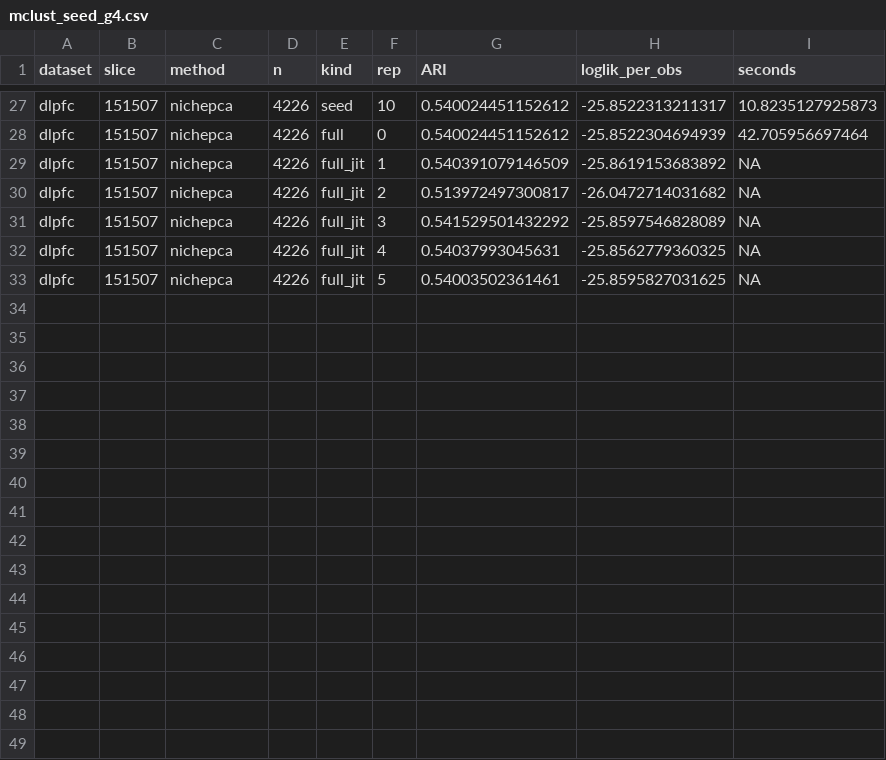
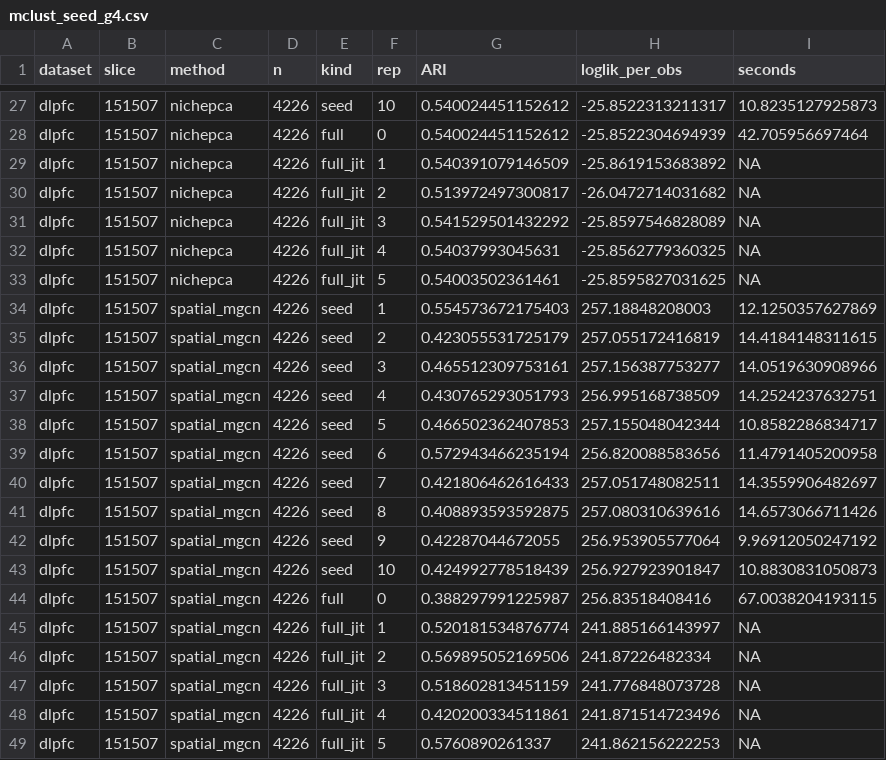
Before and after one commit to bkpaulvt-dev/Spatial, a CSV file: results/mclust_seed_g4.csv, drawn as a sheet; only a part is shown, gaps mark what is left out; the diff names each change by its address in the sheet, - before the commit and + after, or states it on an @@ line.

```diff
--- a/results/mclust_seed_g4.csv
+++ b/results/mclust_seed_g4.csv
+row 34: dlpfc | 151507 | spatial_mgcn | 4226 | seed | 1 | 0.554573672175403 | 257.18848208003 | 12.1250357627869
+row 35: dlpfc | 151507 | spatial_mgcn | 4226 | seed | 2 | 0.423055531725179 | 257.055172416819 | 14.4184148311615
+row 36: dlpfc | 151507 | spatial_mgcn | 4226 | seed | 3 | 0.465512309753161 | 257.156387753277 | 14.0519630908966
+row 37: dlpfc | 151507 | spatial_mgcn | 4226 | seed | 4 | 0.430765293051793 | 256.995168738509 | 14.2524237632751
+row 38: dlpfc | 151507 | spatial_mgcn | 4226 | seed | 5 | 0.466502362407853 | 257.155048042344 | 10.8582286834717
+row 39: dlpfc | 151507 | spatial_mgcn | 4226 | seed | 6 | 0.572943466235194 | 256.820088583656 | 11.4791405200958
+row 40: dlpfc | 151507 | spatial_mgcn | 4226 | seed | 7 | 0.421806462616433 | 257.051748082511 | 14.3559906482697
+row 41: dlpfc | 151507 | spatial_mgcn | 4226 | seed | 8 | 0.408893593592875 | 257.080310639616 | 14.6573066711426
+row 42: dlpfc | 151507 | spatial_mgcn | 4226 | seed | 9 | 0.42287044672055 | 256.953905577064 | 9.96912050247192
+row 43: dlpfc | 151507 | spatial_mgcn | 4226 | seed | 10 | 0.424992778518439 | 256.927923901847 | 10.8830831050873
+row 44: dlpfc | 151507 | spatial_mgcn | 4226 | full | 0 | 0.388297991225987 | 256.83518408416 | 67.0038204193115
+row 45: dlpfc | 151507 | spatial_mgcn | 4226 | full_jit | 1 | 0.520181534876774 | 241.885166143997 | NA
+row 46: dlpfc | 151507 | spatial_mgcn | 4226 | full_jit | 2 | 0.569895052169506 | 241.87226482334 | NA
+row 47: dlpfc | 151507 | spatial_mgcn | 4226 | full_jit | 3 | 0.518602813451159 | 241.776848073728 | NA
+row 48: dlpfc | 151507 | spatial_mgcn | 4226 | full_jit | 4 | 0.420200334511861 | 241.871514723496 | NA
+row 49: dlpfc | 151507 | spatial_mgcn | 4226 | full_jit | 5 | 0.5760890261337 | 241.862156222253 | NA
```
Also changed, not shown: 14 other files.
